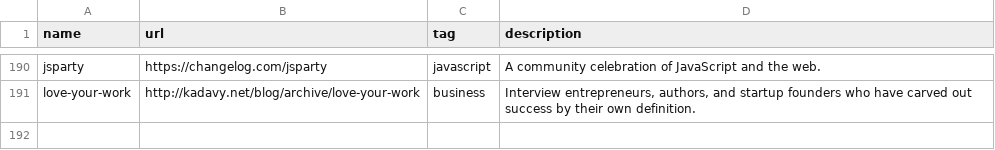
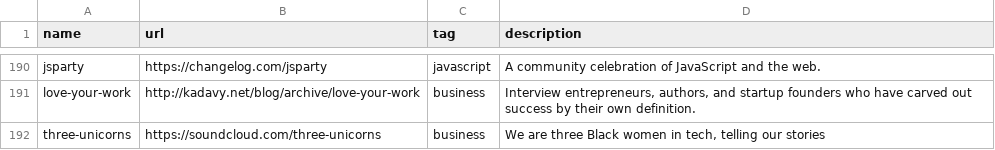
Before and after one commit to griffio/griffio.github.io, a CSV file: _data/techpodcasts.csv, drawn as a sheet; only a part is shown, gaps mark what is left out; the diff names each change by its address in the sheet, - before the commit and + after, or states it on an @@ line.

Commit message:
three-unicorns

```diff
--- a/_data/techpodcasts.csv
+++ b/_data/techpodcasts.csv
+row 192: three-unicorns | https://soundcloud.com/three-unicorns | business | We are three Black women in tech, telling our stories
```
